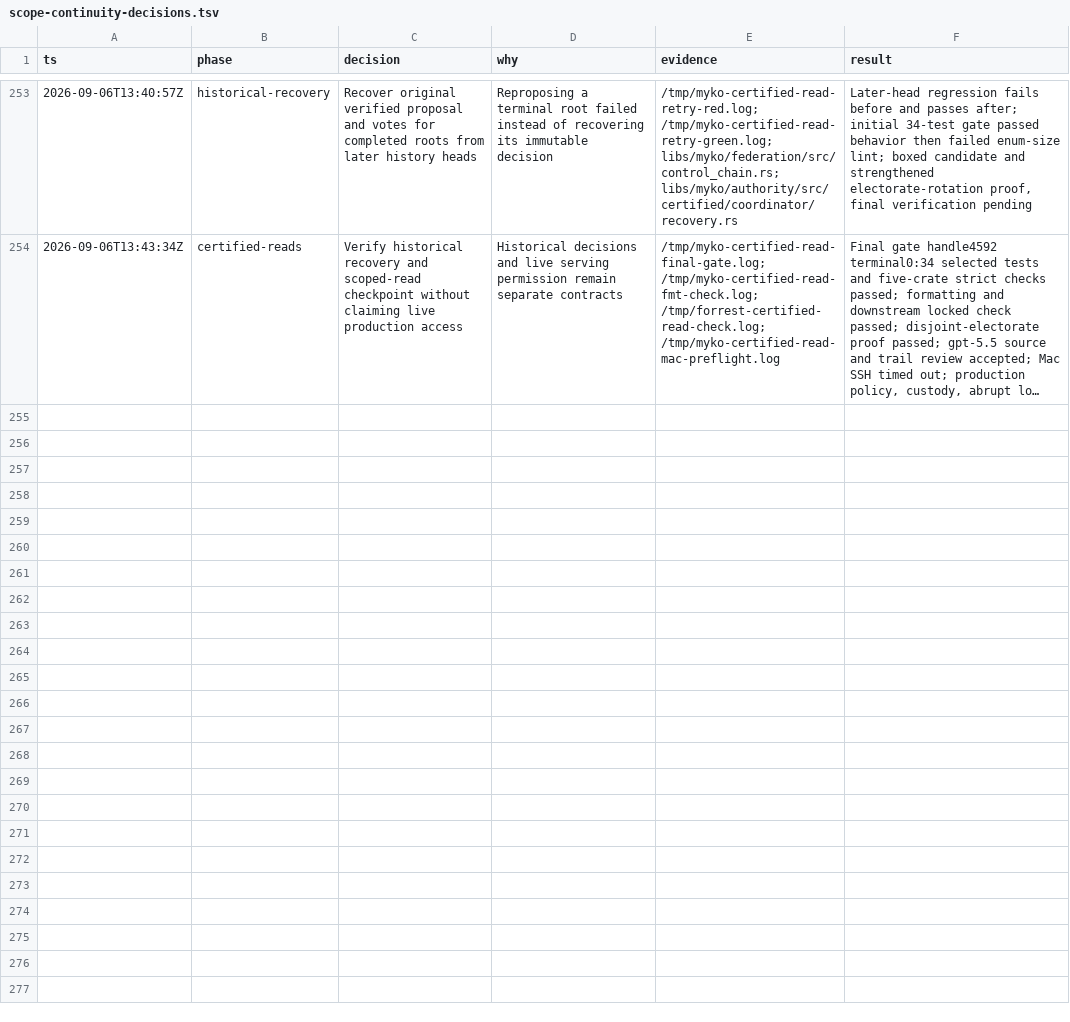
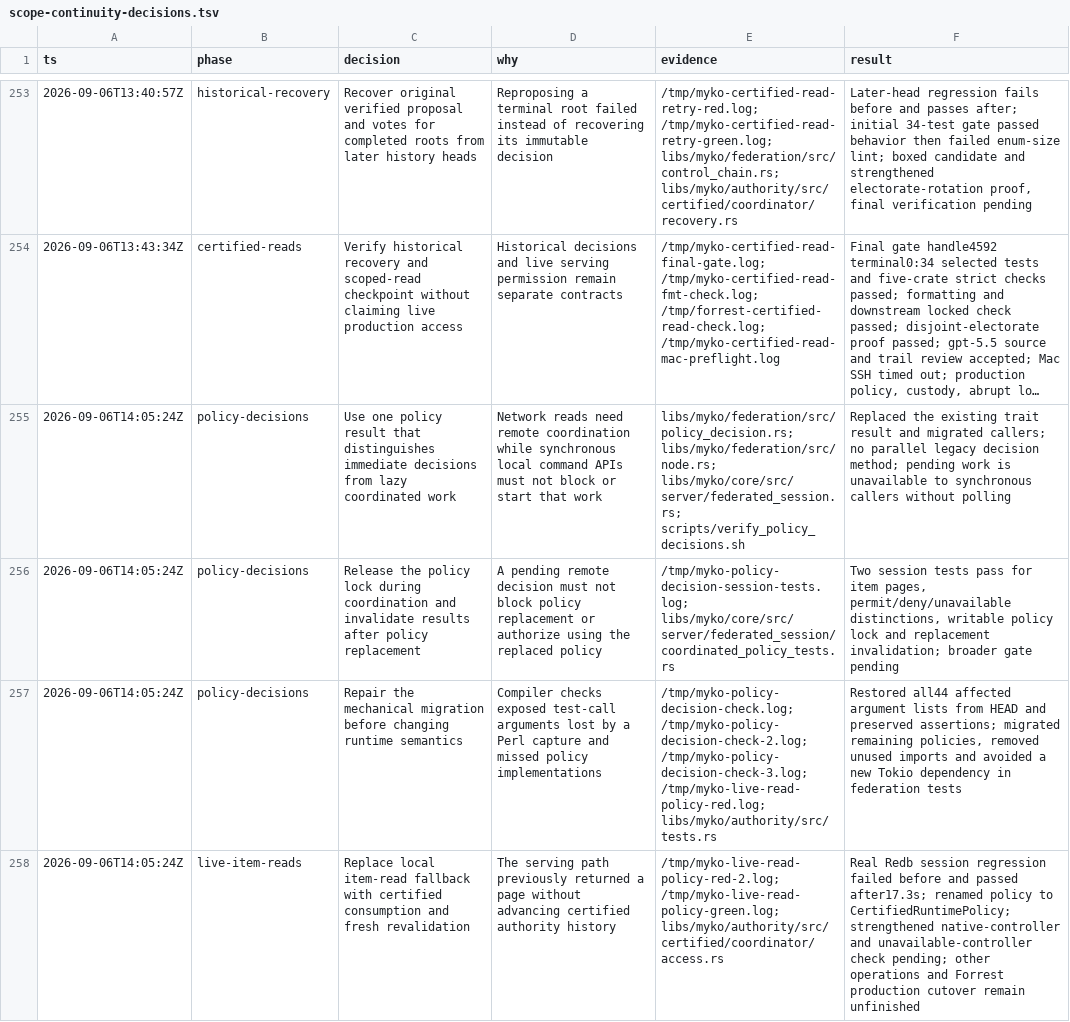
Before and after one commit to ignition-is-go/myko, a TSV file: docs/scope-continuity-decisions.tsv, drawn as a sheet; only a part is shown, gaps mark what is left out; long unchanged cells end in …; the diff covers the shown part only; the diff names each change by its address in the sheet, - before the commit and + after, or states it on an @@ line.

Commit message:
feat(authority): coordinate live scoped item reads

```diff
--- a/docs/scope-continuity-decisions.tsv
+++ b/docs/scope-continuity-decisions.tsv
+row 255: 2026-09-06T14:05:24Z | policy-decisions | Use one policy result that distinguishes immediate decisions from lazy coordinated work | Network reads need remote coordination while synchronous local command APIs must not block or start that work | libs/myko/federation/src/policy_decision.rs; libs/myko/federation/src/node.rs; libs/myko/core/src/server/federated_session.rs; scripts/verify_policy_decisions.sh | Replaced the existing trait result and migrated callers; no parallel legacy decision method; pending work is unavailable to synchronous callers without polling
+row 256: 2026-09-06T14:05:24Z | policy-decisions | Release the policy lock during coordination and invalidate results after policy replacement | A pending remote decision must not block policy replacement or authorize using the replaced policy | /tmp/myko-policy-decision-session-tests.log; libs/myko/core/src/server/federated_session/coordinated_policy_tests.rs | Two session tests pass for item pages, permit/deny/unavailable distinctions, writable policy lock and replacement invalidation; broader gate pending
+row 257: 2026-09-06T14:05:24Z | policy-decisions | Repair the mechanical migration before changing runtime semantics | Compiler checks exposed test-call arguments lost by a Perl capture and missed policy implementations | /tmp/myko-policy-decision-check.log; /tmp/myko-policy-decision-check-2.log; /tmp/myko-policy-decision-check-3.log; /tmp/myko-live-read-policy-red.log; libs/myko/authority/src/tests.rs | Restored all44 affected argument lists from HEAD and preserved assertions; migrated remaining policies, removed unused imports and avoided a new Tokio dependency in federation tests
+row 258: 2026-09-06T14:05:24Z | live-item-reads | Replace local item-read fallback with certified consumption and fresh revalidation | The serving path previously returned a page without advancing certified authority history | /tmp/myko-live-read-policy-red-2.log; /tmp/myko-live-read-policy-green.log; libs/myko/authority/src/certified/coordinator/access.rs | Real Redb session regression failed before and passed after17.3s; renamed policy to CertifiedRuntimePolicy; strengthened native-controller and unavailable-controller check pending; other operations and Forrest production cutover remain unfinished
```
Also changed, not shown: 3 added rows elsewhere in this file, 31 other files.
